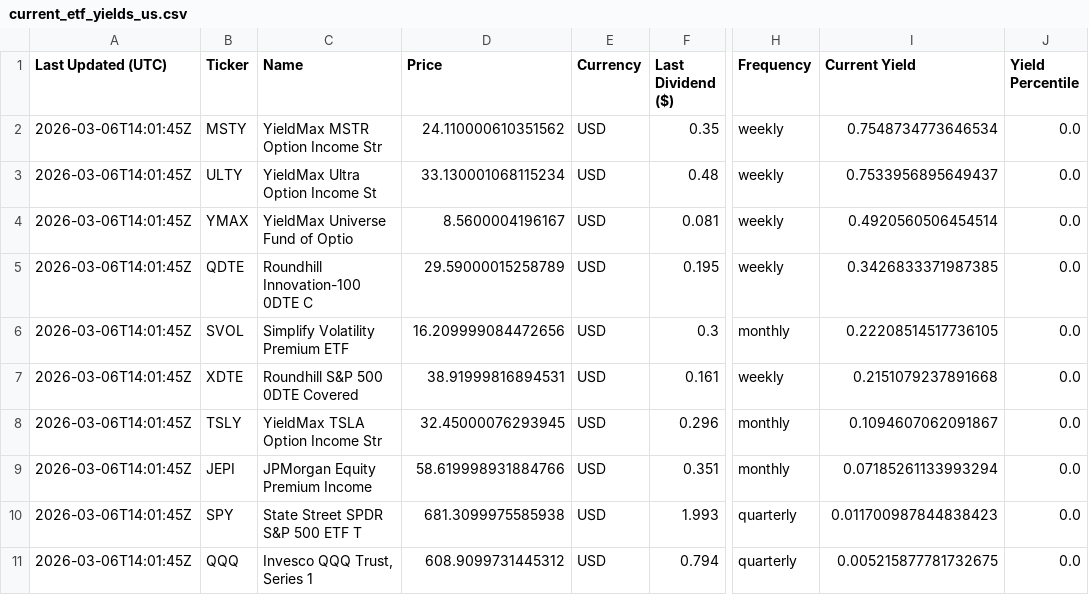
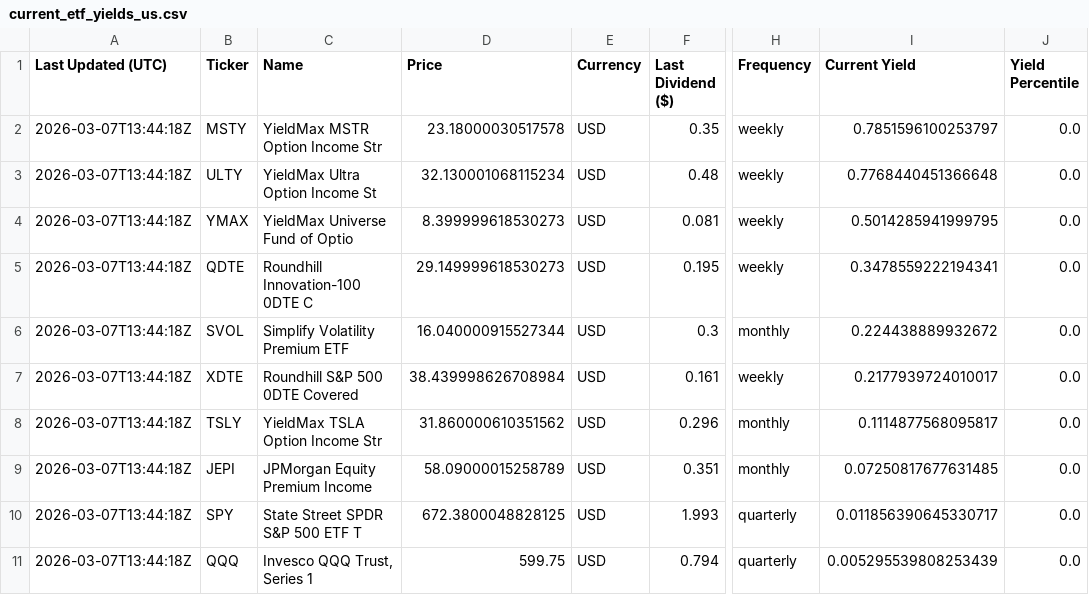
Before and after one commit to willynilly91/dividendAnalyzer, a CSV file: current_etf_yields_us.csv, drawn as a sheet; only a part is shown, gaps mark what is left out; the diff names each change by its address in the sheet, - before the commit and + after, or states it on an @@ line.

```diff
--- a/current_etf_yields_us.csv
+++ b/current_etf_yields_us.csv
-A2:A11 (Last Updated (UTC)): 2026-03-06T14:01:45Z
+A2:A11 (Last Updated (UTC)): 2026-03-07T13:44:18Z
-D2 (Price): 24.110000610351562
+D2 (Price): 23.18000030517578
-I2 (Current Yield): 0.7548734773646534
+I2 (Current Yield): 0.7851596100253797
-D3 (Price): 33.130001068115234
+D3 (Price): 32.130001068115234
-I3 (Current Yield): 0.7533956895649437
+I3 (Current Yield): 0.7768440451366648
-D4 (Price): 8.5600004196167
+D4 (Price): 8.399999618530273
-I4 (Current Yield): 0.4920560506454514
+I4 (Current Yield): 0.5014285941999795
-D5 (Price): 29.59000015258789
+D5 (Price): 29.149999618530273
-I5 (Current Yield): 0.3426833371987385
+I5 (Current Yield): 0.3478559222194341
-D6 (Price): 16.209999084472656
+D6 (Price): 16.040000915527344
-I6 (Current Yield): 0.22208514517736105
+I6 (Current Yield): 0.224438889932672
-D7 (Price): 38.91999816894531
+D7 (Price): 38.439998626708984
-I7 (Current Yield): 0.2151079237891668
+I7 (Current Yield): 0.2177939724010017
-D8 (Price): 32.45000076293945
+D8 (Price): 31.860000610351562
-I8 (Current Yield): 0.1094607062091867
+I8 (Current Yield): 0.1114877568095817
-D9 (Price): 58.619998931884766
+D9 (Price): 58.09000015258789
-I9 (Current Yield): 0.07185261133993294
+I9 (Current Yield): 0.07250817677631485
-D10 (Price): 681.3099975585938
+D10 (Price): 672.3800048828125
-I10 (Current Yield): 0.011700987844838423
+I10 (Current Yield): 0.011856390645330717
-D11 (Price): 608.9099731445312
+D11 (Price): 599.75
-I11 (Current Yield): 0.005215877781732675
+I11 (Current Yield): 0.005295539808253439
```
Also changed, not shown: current_etf_yields_canada.csv, historical_etf_yields_canada.csv, 1 other file.
